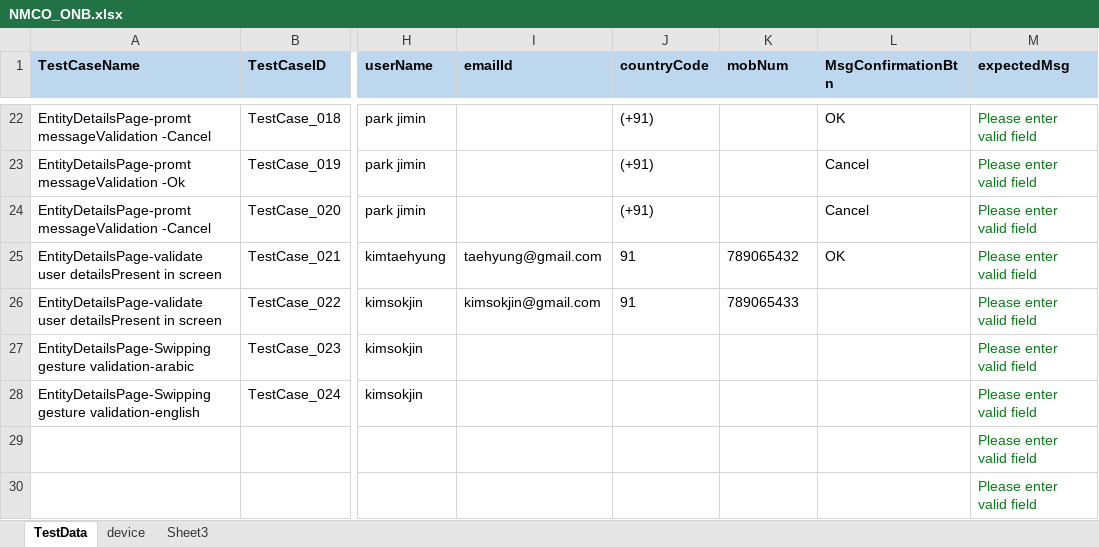
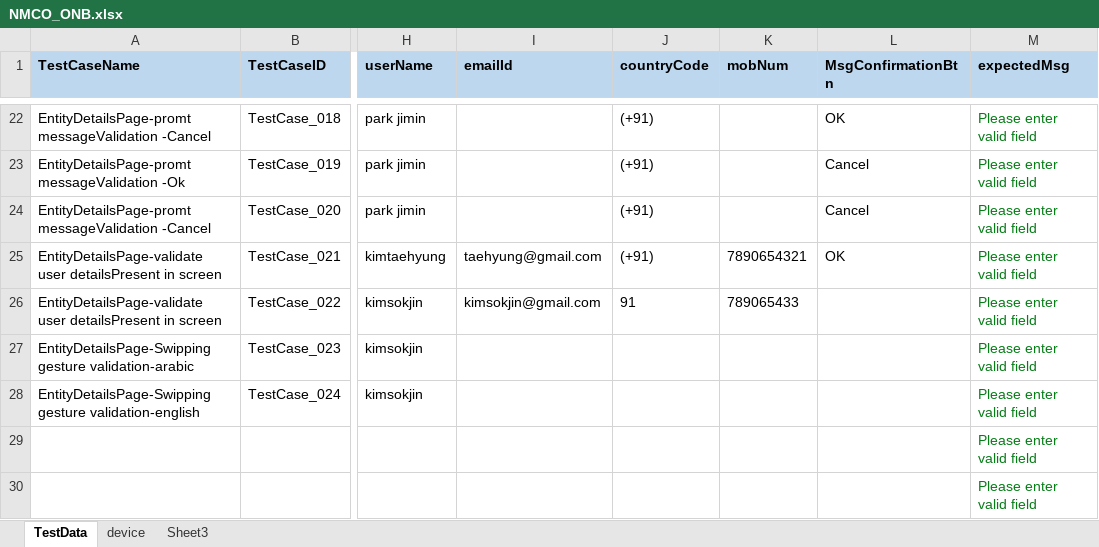
Before and after one commit to ganezz/native-mobile-corporate-onboarding, an Excel workbook: ${project.build.directory}/test-classes/DataSet/NMCO_ONB.xlsx, sheet TestData, drawn as a sheet; only a part is shown, gaps mark what is left out; values as stored, in another font and other column widths than the file's, no borders; the diff names each change by its address in the sheet, - before the commit and + after, or states it on an @@ line.

Commit message:
added new entityName and type classes

```diff
--- a/${project.build.directory}/test-classes/DataSet/NMCO_ONB.xlsx (sheet TestData)
+++ b/${project.build.directory}/test-classes/DataSet/NMCO_ONB.xlsx (sheet TestData)
-J25 (countryCode): 91
+J25 (countryCode): (+91)
-K25 (mobNum): 789065432
+K25 (mobNum): 7890654321
```
Also changed, not shown: sheet device, 19 other files.
